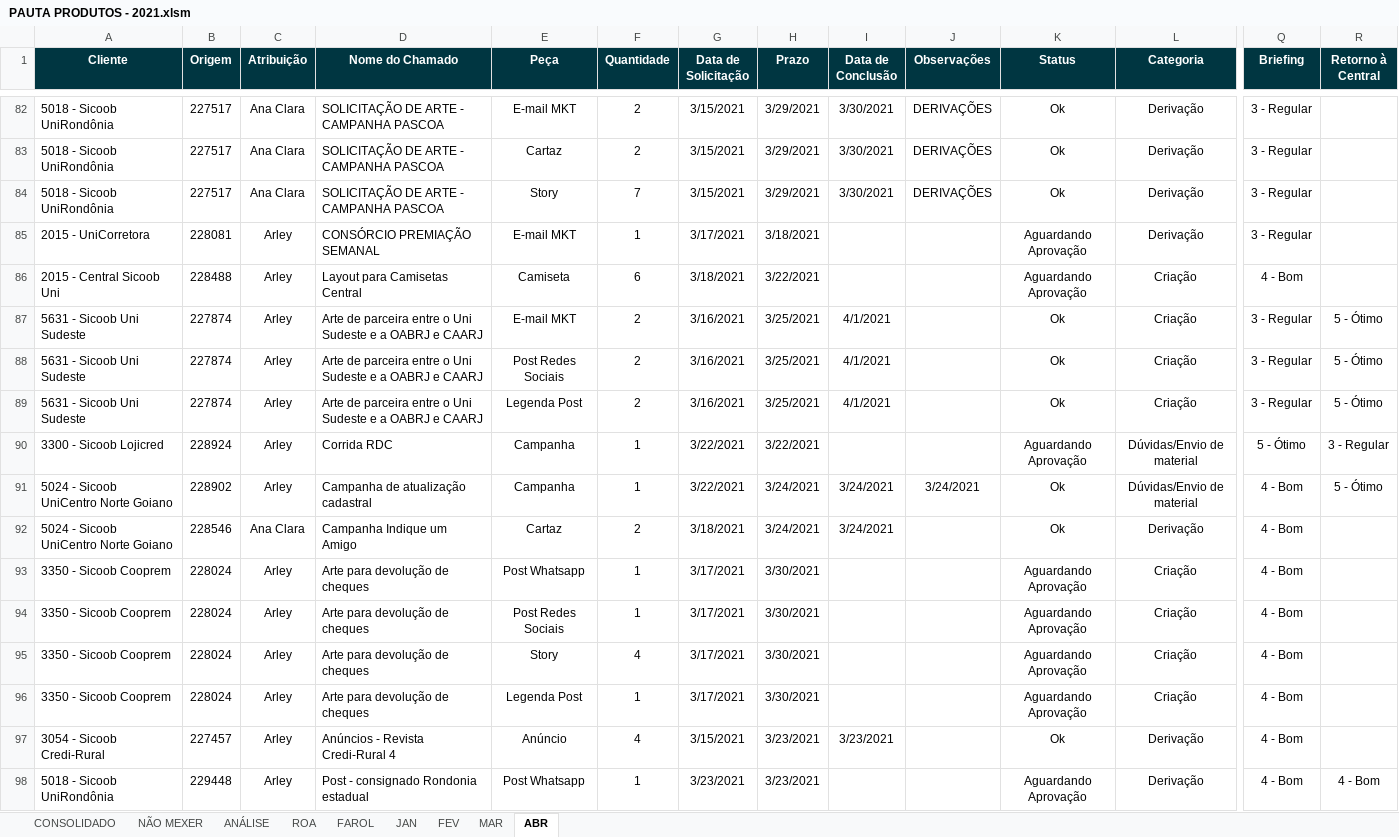
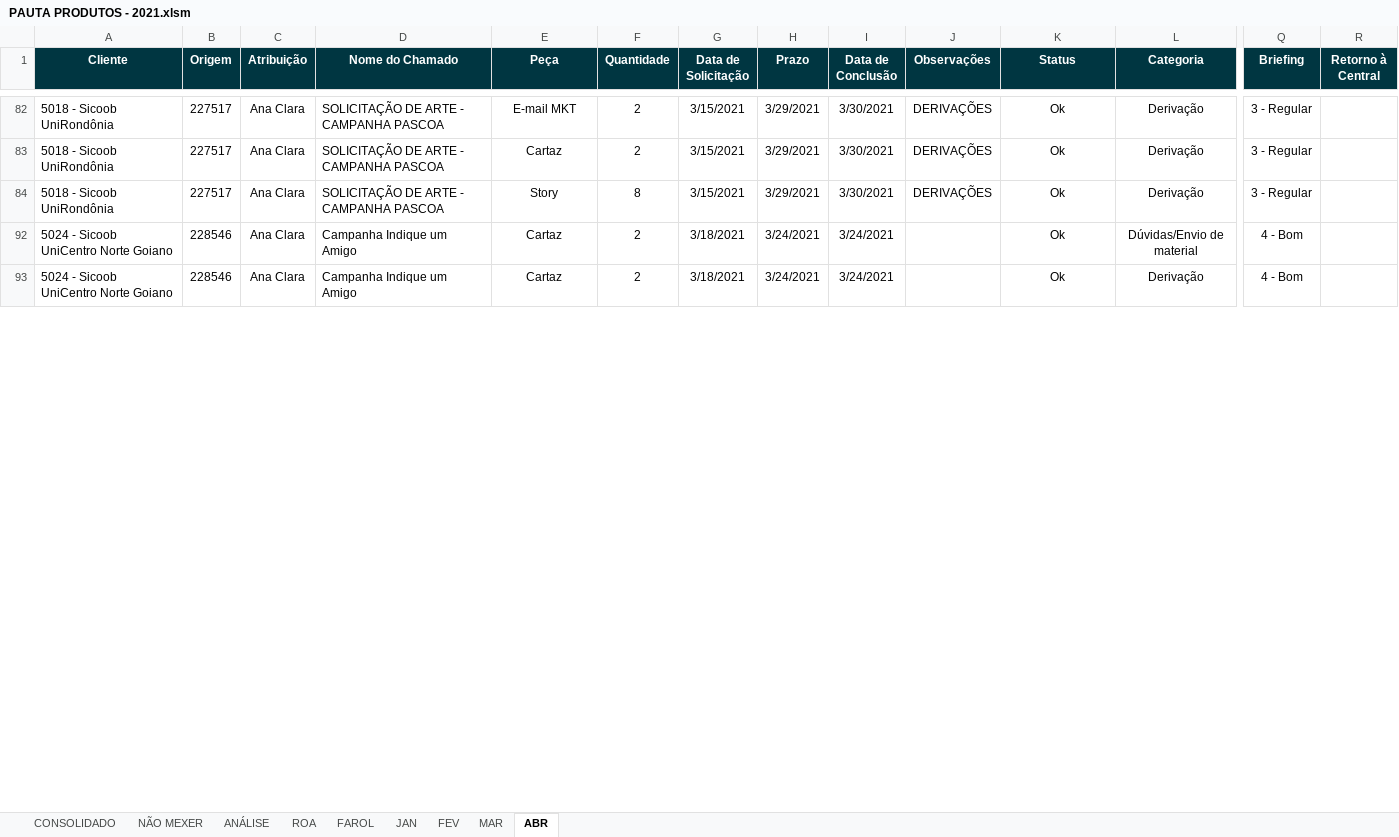
Before and after one commit to uni-marketing/Repository, an Excel workbook: PAUTA PRODUTOS - 2021.xlsm, sheet ABR, drawn as a sheet; only a part is shown, gaps mark what is left out; values as stored, in another font and other column widths than the file's, no borders; conditional formats and table styles not drawn; removed rows and columns are numbered as before the commit, all else as after; rows hold the shown columns only; the diff covers the shown part only; the diff names each change by its address in the sheet, - before the commit and + after, or states it on an @@ line.

```diff
--- a/PAUTA PRODUTOS - 2021.xlsm (sheet ABR)
+++ b/PAUTA PRODUTOS - 2021.xlsm (sheet ABR)
-F84 (Quantidade): 7
+F84 (Quantidade): 8
-row 85: 2015 - UniCorretora | 228081 | Arley | CONSÓRCIO PREMIAÇÃO SEMANAL | E-mail MKT | 1 | 3/17/2021 | 3/18/2021 |  |  | Aguardando Aprovação | Derivação | 3 - Regular
@@ row 86 hidden: 2015 - Central Sicoob Uni | 228488 | Arley | Layout para Camisetas Central | Camiseta | 6 | 3/18/2021 | 3/22/2021 |  |  | Aguardando Aprovação | Criação | 4 - Bom @@
@@ row 87 hidden: 5631 - Sicoob Uni Sudeste | 227874 | Arley | Arte de parceira entre o Uni Sudeste e a OABRJ e CAARJ | E-mail MKT | 2 | 3/16/2021 | 3/25/2021 | 4/1/2021 |  | Ok | Criação | 3 - Regular | 5 - Ótimo @@
@@ row 88 hidden: 5631 - Sicoob Uni Sudeste | 227874 | Arley | Arte de parceira entre o Uni Sudeste e a OABRJ e CAARJ | Post Redes Sociais | 2 | 3/16/2021 | 3/25/2021 | 4/1/2021 |  | Ok | Criação | 3 - Regular | 5 - Ótimo @@
@@ row 89 hidden: 5631 - Sicoob Uni Sudeste | 227874 | Arley | Arte de parceira entre o Uni Sudeste e a OABRJ e CAARJ | Legenda Post | 2 | 3/16/2021 | 3/25/2021 | 4/1/2021 |  | Ok | Criação | 3 - Regular | 5 - Ótimo @@
-row 90: 3300 - Sicoob Lojicred | 228924 | Arley | Corrida RDC | Campanha | 1 | 3/22/2021 | 3/22/2021 |  |  | Aguardando Aprovação | Dúvidas/Envio de material | 5 - Ótimo | 3 - Regular
-B92 (Origem): 228902
+B92 (Origem): 228546
-C92 (Atribuição): Arley
+C92 (Atribuição): Ana Clara
-D92 (Nome do Chamado): Campanha de atualização cadastral
+D92 (Nome do Chamado): Campanha Indique um Amigo
-E92 (Peça): Campanha
+E92 (Peça): Cartaz
-F92 (Quantidade): 1
+F92 (Quantidade): 2
-G92 (Data de Solicitação): 3/22/2021
+G92 (Data de Solicitação): 3/18/2021
-J92 (Observações): 3/24/2021
+J92 (Observações): (empty)
-R92 (Retorno à Central): 5 - Ótimo
+R92 (Retorno à Central): (empty)
-row 93: 3350 - Sicoob Cooprem | 228024 | Arley | Arte para devolução de cheques | Post Whatsapp | 1 | 3/17/2021 | 3/30/2021 |  |  | Aguardando Aprovação | Criação | 4 - Bom
-row 94: 3350 - Sicoob Cooprem | 228024 | Arley | Arte para devolução de cheques | Post Redes Sociais | 1 | 3/17/2021 | 3/30/2021 |  |  | Aguardando Aprovação | Criação | 4 - Bom
-row 95: 3350 - Sicoob Cooprem | 228024 | Arley | Arte para devolução de cheques | Story | 4 | 3/17/2021 | 3/30/2021 |  |  | Aguardando Aprovação | Criação | 4 - Bom
-row 96: 3350 - Sicoob Cooprem | 228024 | Arley | Arte para devolução de cheques | Legenda Post | 1 | 3/17/2021 | 3/30/2021 |  |  | Aguardando Aprovação | Criação | 4 - Bom
@@ row 97 hidden: 3054 - Sicoob Credi-Rural | 227457 | Arley | Anúncios - Revista Credi-Rural 4 | Anúncio | 4 | 3/15/2021 | 3/23/2021 | 3/23/2021 |  | Ok | Derivação | 4 - Bom @@
-row 98: 5018 - Sicoob UniRondônia | 229448 | Arley | Post - consignado Rondonia estadual | Post Whatsapp | 1 | 3/23/2021 | 3/23/2021 |  |  | Aguardando Aprovação | Derivação | 4 - Bom | 4 - Bom
```
Also changed, not shown: 2 added rows, 27 removed rows, 62 hidden or unhidden rows and 4 edited cells elsewhere in this sheet, sheet CONSOLIDADO, sheet MAR, sheet ROA, sheet ANÁLISE, sheet NÃO MEXER, hidden cells.
